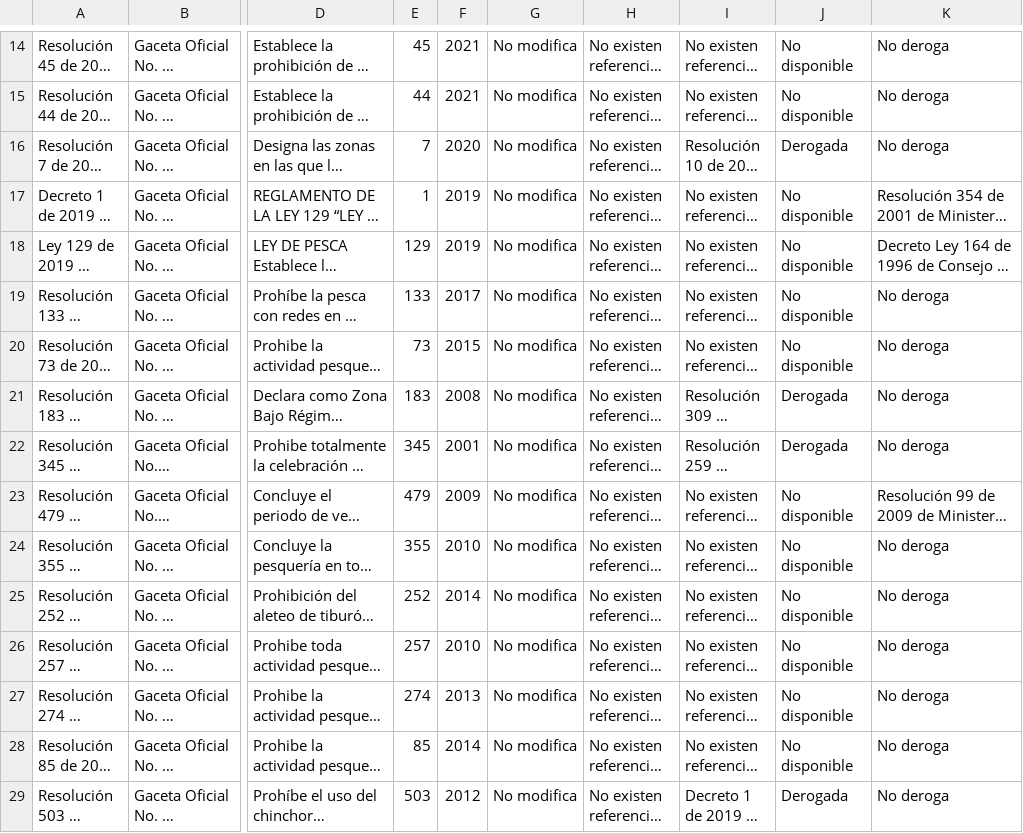
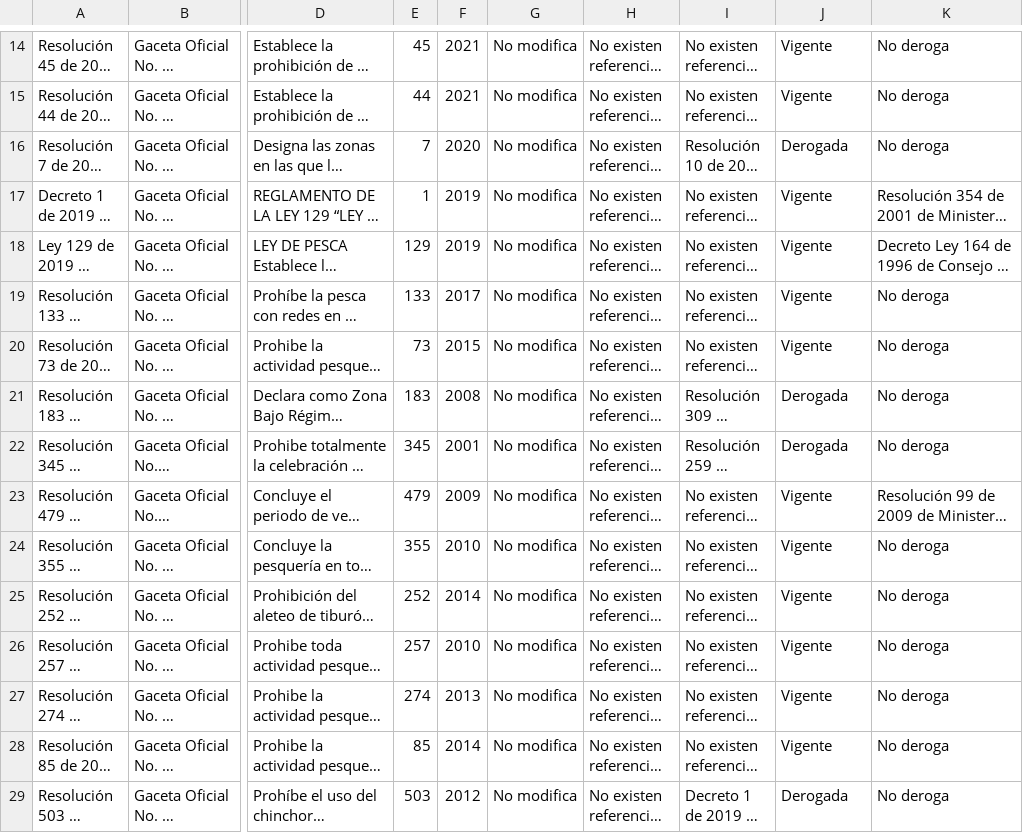
Before and after one commit to ALbertE03/data_product, a CSV file: data/prohibicion_de_pesca.csv, drawn as a sheet; only a part is shown, gaps mark what is left out; long unchanged cells end in …; the diff covers the shown part only; the diff names each change by its address in the sheet, - before the commit and + after, or states it on an @@ line.

```diff
--- a/data/prohibicion_de_pesca.csv
+++ b/data/prohibicion_de_pesca.csv
-J14:J15: No disponible
+J14:J15: Vigente
-J17:J20: No disponible
+J17:J20: Vigente
-J23:J28: No disponible
+J23:J28: Vigente
```
Also changed, not shown: 1 added row, 1 removed row and 16 edited cells elsewhere in this file, data/artes_de_pesca.csv, data/autorizacion.csv, 6 other files.
